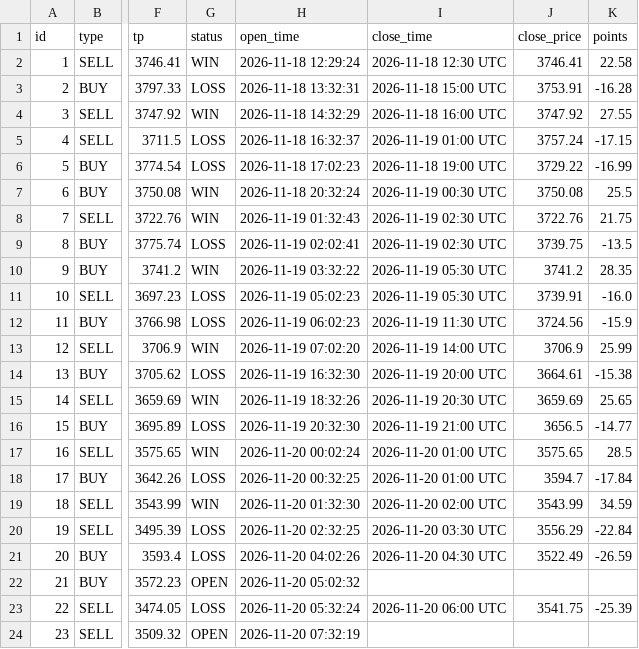
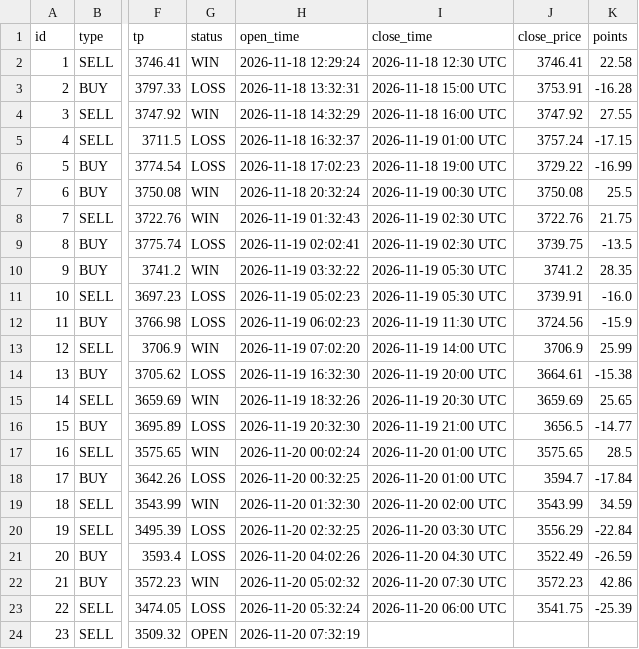
Before and after one commit to anouarbenmohamed-ui/gold-shadow, a CSV file: shadow_data/shadow_v32_trades.csv, drawn as a sheet; only a part is shown, gaps mark what is left out; the diff names each change by its address in the sheet, - before the commit and + after, or states it on an @@ line.

Commit message:
shadow update

```diff
--- a/shadow_data/shadow_v32_trades.csv
+++ b/shadow_data/shadow_v32_trades.csv
-G22 (status): OPEN
+G22 (status): WIN
-I22 (close_time): (empty)
+I22 (close_time): 2026-11-20 07:30 UTC
-J22 (close_price): (empty)
+J22 (close_price): 3572.23
-K22 (points): (empty)
+K22 (points): 42.86
```
Also changed, not shown: 2 other files.
